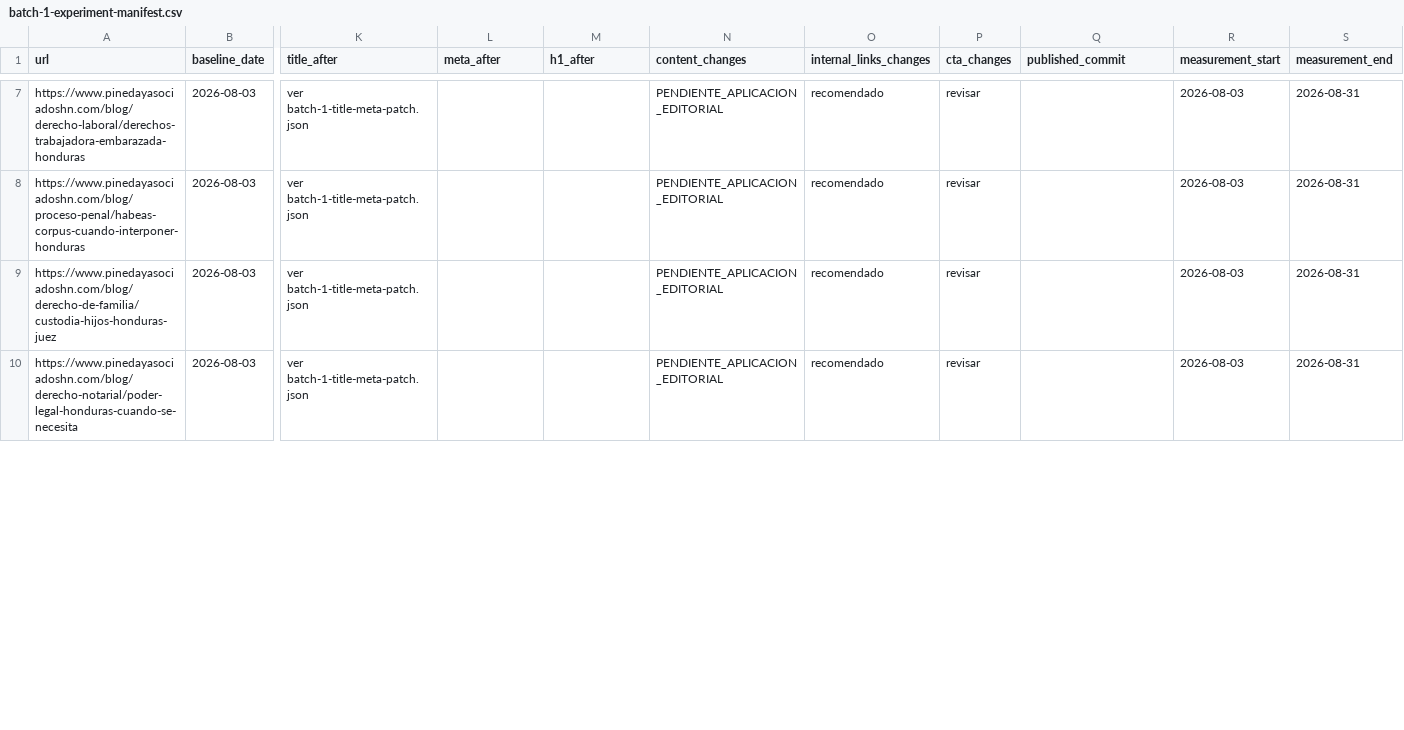
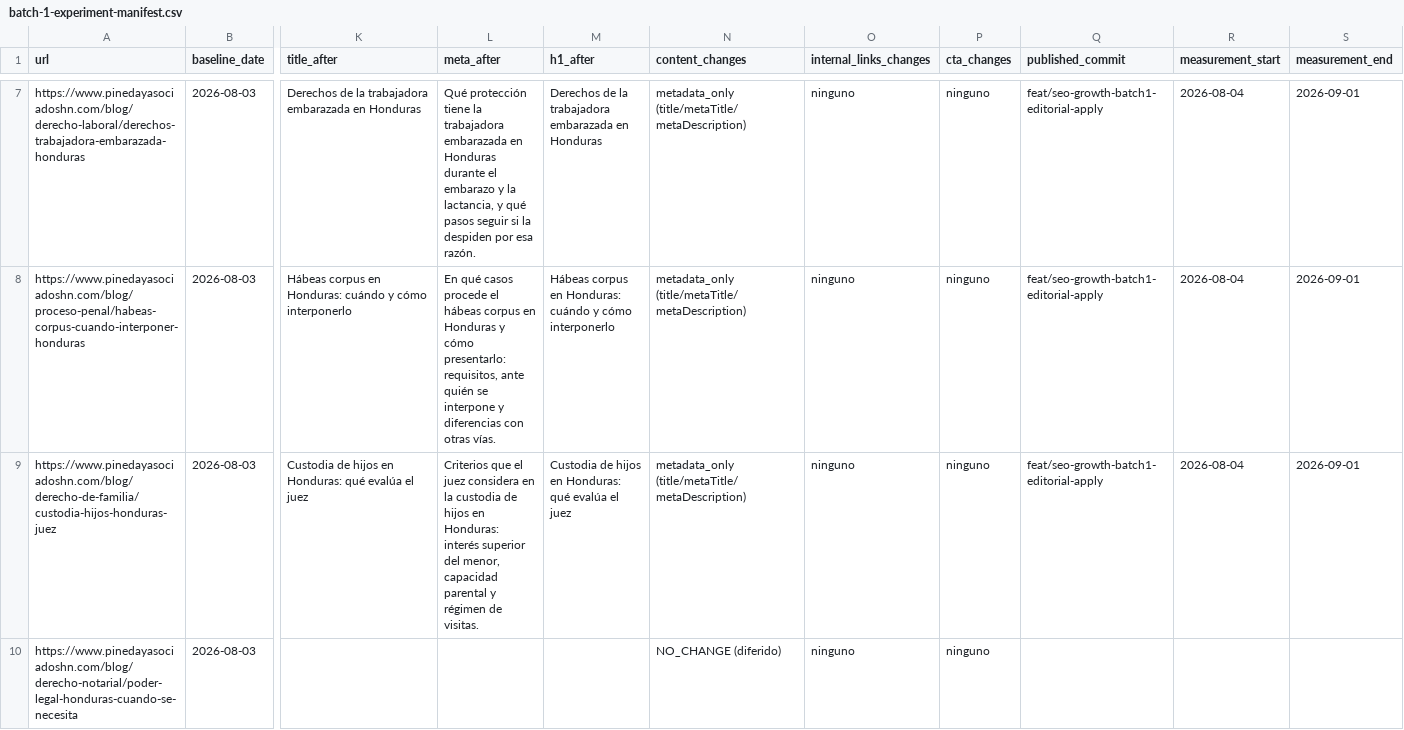
Before and after one commit to Fonsi44/Calculo-de-Penas, a CSV file: docs/seo/growth/batch-1-experiment-manifest.csv, drawn as a sheet; only a part is shown, gaps mark what is left out; the diff covers the shown part only; the diff names each change by its address in the sheet, - before the commit and + after, or states it on an @@ line.

Commit message:
feat(seo): aplicación editorial del lote 1 y runner transaccional (#28)
* feat(seo): revisión editorial lote 1 y runner transaccional de aplicación

- Auditoría editorial de las 18 propuestas: 13 APPROVED, 5 NO_CHANGE
  (batch-1-editorial-review.csv, batch-1-approved-patch.json,
  batch-1-deferred-patch.json).
- Copy aprobado sin plantilla, sin años no verificados, sin 'penas',
  validado contra lib/content-policy (R24).
- Runner apply-seo-growth-batch1.ts: dry-run/capture/apply/verify/rollback,
  allowlist title|metaTitle|metaDescription, guardia de entorno con
  ALLOW_PRODUCTION_SEO_BATCH1=true, transacción+backup+rollback, idempotente.
- Tests 26/26 (parseArgs, allowlist, hash, duplicados, canonical, copy
  prohibido, guardia de entorno, idempotencia, rollback).
- Scripts npm seo:growth:editorial y seo:growth:batch1.

* feat(seo): precondición idempotente, filtro --only y host canónico derivado en runner

- Precondición de apply: acepta before (pendiente) o after (ya aplicado,
  NOOP idempotente); aborta solo ante divergencia real.
- Filtro --only <slug> (repetible) para subconjuntos explícitos.
- CANONICAL_HOST derivado de .env.example vía seo-data-config (nunca
  hand-typeado): evita reintroducir la variante sin la 'da' de 'asociados'.
- Tests: 27/27 (parse --only, canonical derivado, precondición idempotente).
- Ciclo staging validado: capture/apply/verify/rollback/re-apply/idempotencia
  (12 slugs; staging DB no es espejo fiel: falta empleador-no-paga-salario).

* docs(seo): reporte de aplicación editorial del lote 1 y baseline de medición

- Reporte final batch-1-editorial-application-report.md (veredicto
  SEO_GROWTH_BATCH1=COMPLETE; limitación documentada: verificación pública
  HTTP bloqueada por DNS del entorno; pendiente medición 28d).
- Manifest del experimento actualizado: copy aprobado, measurement_start
  2026-08-04 → measurement_end 2026-09-01 (13 URLs), 5 NO_CHANGE diferidas.
- Approved/deferred JSON regenerados (before=null, entorno-agnóstico).
- Aplicado en producción: 13/13 (solo title/metaTitle/metaDescription),
  backup en .secrets/backups/ (gitignored), verify 13/13 OK.

* ci(vercel): re-disparar build de Preview con env vars de rama

```diff
--- a/docs/seo/growth/batch-1-experiment-manifest.csv
+++ b/docs/seo/growth/batch-1-experiment-manifest.csv
-K7 (title_after): ver batch-1-title-meta-patch.json
+K7 (title_after): Derechos de la trabajadora embarazada en Honduras
-L7 (meta_after): (empty)
+L7 (meta_after): Qué protección tiene la trabajadora embarazada en Honduras durante el embarazo y la lactancia, y qué pasos seguir si la despiden por esa razón.
-M7 (h1_after): (empty)
+M7 (h1_after): Derechos de la trabajadora embarazada en Honduras
-N7:N9 (content_changes): PENDIENTE_APLICACION_EDITORIAL
+N7:N9 (content_changes): metadata_only (title/metaTitle/metaDescription)
-O7:O10 (internal_links_changes): recomendado
+O7:O10 (internal_links_changes): ninguno
-P7:P10 (cta_changes): revisar
+P7:P10 (cta_changes): ninguno
-Q7:Q9 (published_commit): (empty)
+Q7:Q9 (published_commit): feat/seo-growth-batch1-editorial-apply
-R7:R9 (measurement_start): 2026-08-03
+R7:R9 (measurement_start): 2026-08-04
-S7:S9 (measurement_end): 2026-08-31
+S7:S9 (measurement_end): 2026-09-01
-K8 (title_after): ver batch-1-title-meta-patch.json
+K8 (title_after): Hábeas corpus en Honduras: cuándo y cómo interponerlo
-L8 (meta_after): (empty)
+L8 (meta_after): En qué casos procede el hábeas corpus en Honduras y cómo presentarlo: requisitos, ante quién se interpone y diferencias con otras vías.
-M8 (h1_after): (empty)
+M8 (h1_after): Hábeas corpus en Honduras: cuándo y cómo interponerlo
-K9 (title_after): ver batch-1-title-meta-patch.json
+K9 (title_after): Custodia de hijos en Honduras: qué evalúa el juez
-L9 (meta_after): (empty)
+L9 (meta_after): Criterios que el juez considera en la custodia de hijos en Honduras: interés superior del menor, capacidad parental y régimen de visitas.
-M9 (h1_after): (empty)
+M9 (h1_after): Custodia de hijos en Honduras: qué evalúa el juez
-K10 (title_after): ver batch-1-title-meta-patch.json
+K10 (title_after): (empty)
-N10 (content_changes): PENDIENTE_APLICACION_EDITORIAL
+N10 (content_changes): NO_CHANGE (diferido)
-R10 (measurement_start): 2026-08-03
+R10 (measurement_start): (empty)
-S10 (measurement_end): 2026-08-31
+S10 (measurement_end): (empty)
```
Also changed, not shown: 114 edited cells elsewhere in this file, 8 other files.
